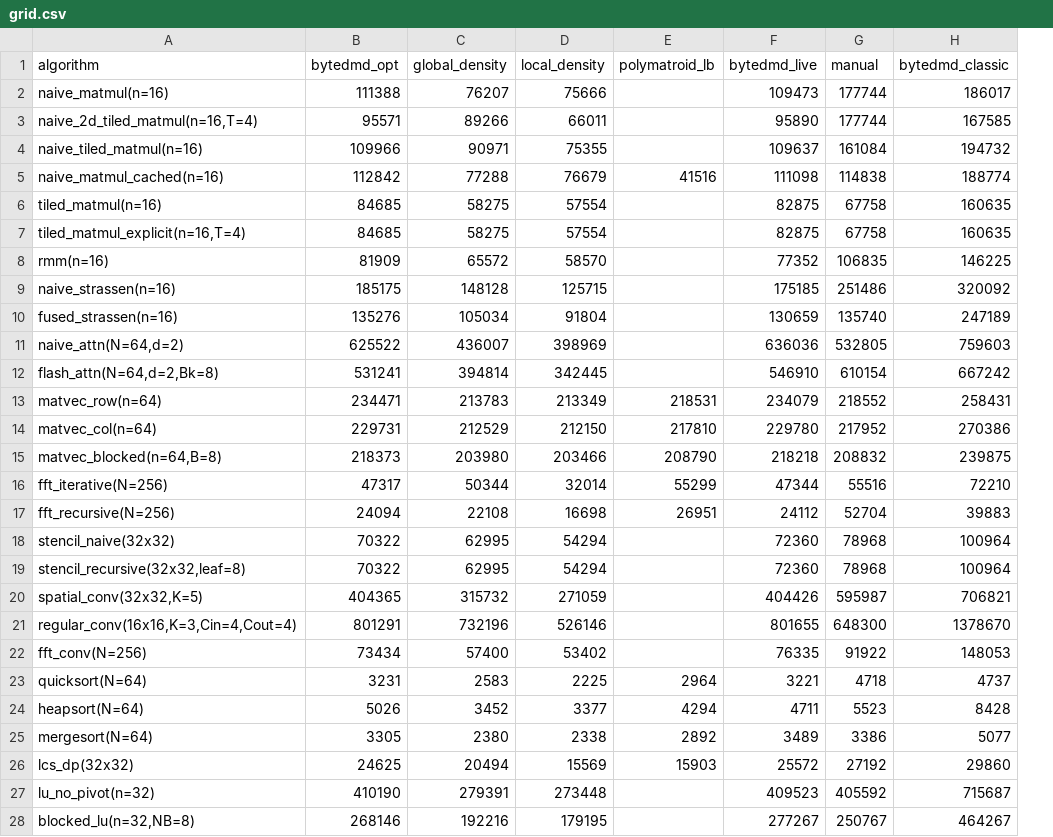
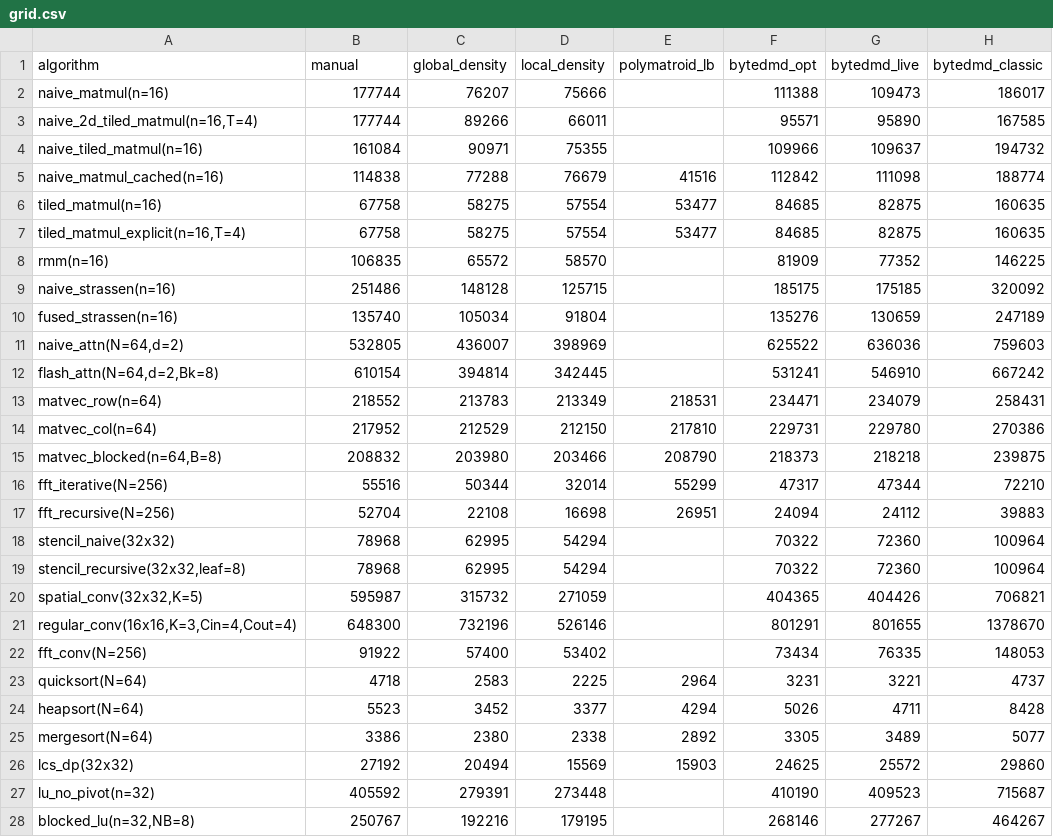
Before and after one commit to cybertronai/ByteDMD, a CSV file: experiments/grid/grid.csv, drawn as a sheet; only a part is shown; removed rows and columns are numbered as before the commit, all else as after; the diff covers the shown part only; the diff names each change by its address in the sheet, - before the commit and + after, or states it on an @@ line.

Commit message:
Reorder grid columns: manual, density LBs, polymatroid, bytedmd
Column order now reads in increasing distance from the achievable
hand-placed cost: manual, then the two spatial-density lower bounds
(global_density, local_density), then polymatroid_lb, then the three
bytedmd metrics (bytedmd_opt, bytedmd_live, bytedmd_classic). Updates
run_grid.py METRICS, generate_scripts.py per-script print order,
README.md summary table + metric descriptions + naive_2d_tiled Δ
table, and regenerated grid.csv / grid.md / 48 scripts/<slug>.py.

```diff
--- a/experiments/grid/grid.csv
+++ b/experiments/grid/grid.csv
+column F (bytedmd_opt), rows 2-28: 111388 | 95571 | 109966 | 112842 | 84685 | 84685 | 81909 | 185175 | 135276 | 625522 | 531241 | 234471 | 229731 | 218373 | 47317 | 24094 | 70322 | 70322 | 404365 | 801291 | 73434 | 3231 | 5026 | 3305 | 24625 | 410190 | 268146
-column G (manual), rows 2-28: 177744 | 177744 | 161084 | 114838 | 67758 | 67758 | 106835 | 251486 | 135740 | 532805 | 610154 | 218552 | 217952 | 208832 | 55516 | 52704 | 78968 | 78968 | 595987 | 648300 | 91922 | 4718 | 5523 | 3386 | 27192 | 405592 | 250767
-B1: bytedmd_opt
+B1: manual
-B2 (manual): 111388
+B2 (manual): 177744
-B3 (manual): 95571
+B3 (manual): 177744
-B4 (manual): 109966
+B4 (manual): 161084
-B5 (manual): 112842
+B5 (manual): 114838
-B6:B7 (manual): 84685
+B6:B7 (manual): 67758
-E6:E7 (polymatroid_lb): (empty)
+E6:E7 (polymatroid_lb): 53477
-B8 (manual): 81909
+B8 (manual): 106835
-B9 (manual): 185175
+B9 (manual): 251486
-B10 (manual): 135276
+B10 (manual): 135740
-B11 (manual): 625522
+B11 (manual): 532805
-B12 (manual): 531241
+B12 (manual): 610154
-B13 (manual): 234471
+B13 (manual): 218552
-B14 (manual): 229731
+B14 (manual): 217952
-B15 (manual): 218373
+B15 (manual): 208832
-B16 (manual): 47317
+B16 (manual): 55516
-B17 (manual): 24094
+B17 (manual): 52704
-B18:B19 (manual): 70322
+B18:B19 (manual): 78968
-B20 (manual): 404365
+B20 (manual): 595987
-B21 (manual): 801291
+B21 (manual): 648300
-B22 (manual): 73434
+B22 (manual): 91922
-B23 (manual): 3231
+B23 (manual): 4718
-B24 (manual): 5026
+B24 (manual): 5523
-B25 (manual): 3305
+B25 (manual): 3386
-B26 (manual): 24625
+B26 (manual): 27192
-B27 (manual): 410190
+B27 (manual): 405592
-B28 (manual): 268146
+B28 (manual): 250767
```
Also changed, not shown: 18 edited cells elsewhere in this file, 52 other files.
